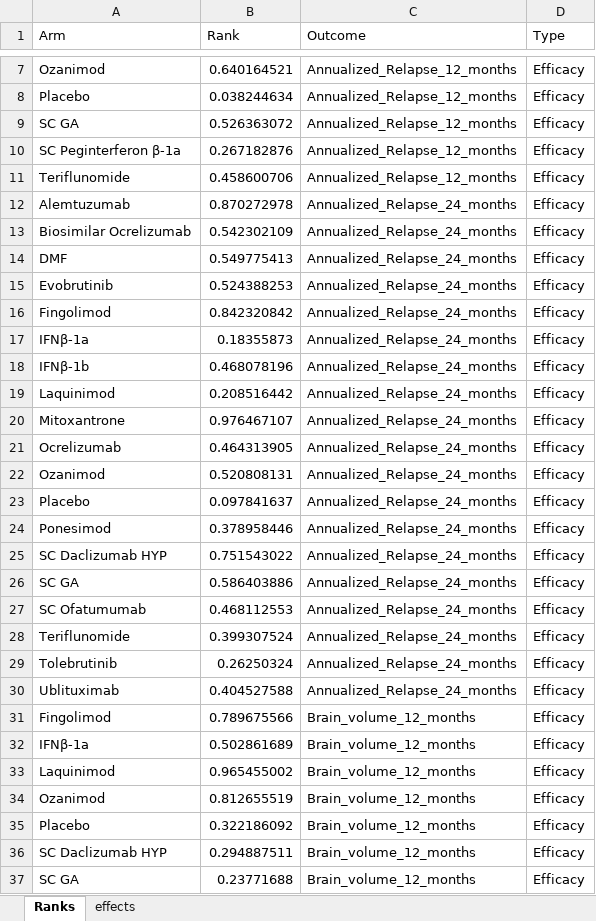
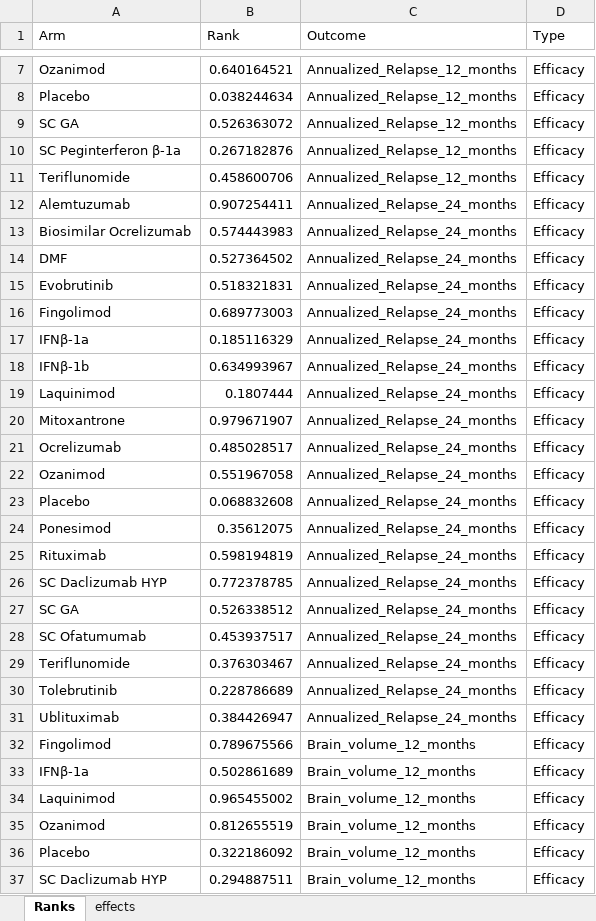
Before and after one commit to MohamedMamdoh144/NMA-Dashboard, an Excel workbook: Efficacy_ranks.xlsx, sheet Ranks, drawn as a sheet; only a part is shown, gaps mark what is left out; the shorter side is filled out with more unchanged rows; values as stored, in another font and other column widths than the file's, no borders; addresses are those after the commit; the diff covers the shown part only; the diff names each change by its address in the sheet, - before the commit and + after, or states it on an @@ line.

```diff
--- a/Efficacy_ranks.xlsx (sheet Ranks)
+++ b/Efficacy_ranks.xlsx (sheet Ranks)
-B12 (Rank): 0.870272978
+B12 (Rank): 0.907254411
-B13 (Rank): 0.542302109
+B13 (Rank): 0.574443983
-B14 (Rank): 0.549775413
+B14 (Rank): 0.527364502
-B15 (Rank): 0.524388253
+B15 (Rank): 0.518321831
-B16 (Rank): 0.842320842
+B16 (Rank): 0.689773003
-B17 (Rank): 0.18355873
+B17 (Rank): 0.185116329
-B18 (Rank): 0.468078196
+B18 (Rank): 0.634993967
-B19 (Rank): 0.208516442
+B19 (Rank): 0.1807444
-B20 (Rank): 0.976467107
+B20 (Rank): 0.979671907
-B21 (Rank): 0.464313905
+B21 (Rank): 0.485028517
-B22 (Rank): 0.520808131
+B22 (Rank): 0.551967058
-B23 (Rank): 0.097841637
+B23 (Rank): 0.068832608
-B24 (Rank): 0.378958446
+B24 (Rank): 0.35612075
+row 25: Rituximab | 0.598194819 | Annualized_Relapse_24_months | Efficacy
-B26 (Rank): 0.751543022
+B26 (Rank): 0.772378785
-B27 (Rank): 0.586403886
+B27 (Rank): 0.526338512
-B28 (Rank): 0.468112553
+B28 (Rank): 0.453937517
-B29 (Rank): 0.399307524
+B29 (Rank): 0.376303467
-B30 (Rank): 0.26250324
+B30 (Rank): 0.228786689
-B31 (Rank): 0.404527588
+B31 (Rank): 0.384426947
```
Also changed, not shown: 4 added rows, 2 removed rows and 104 edited cells elsewhere in this sheet, sheet effects, Safety_ranks.xlsx.
